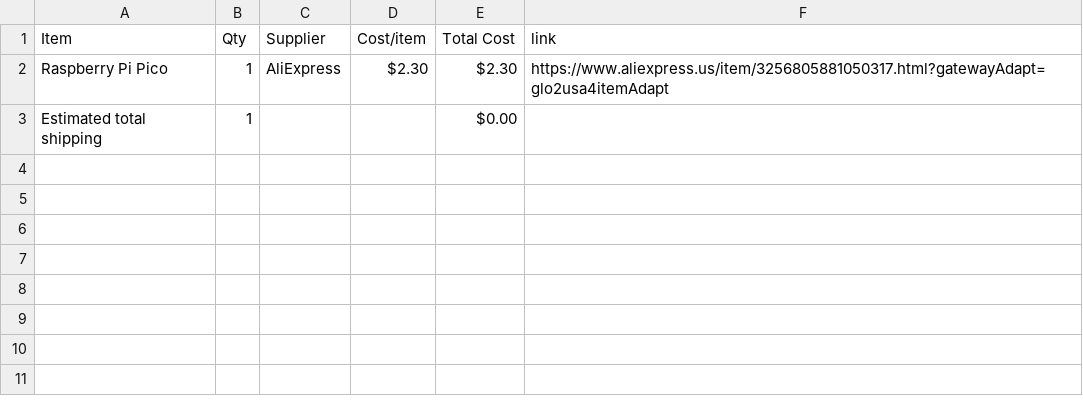
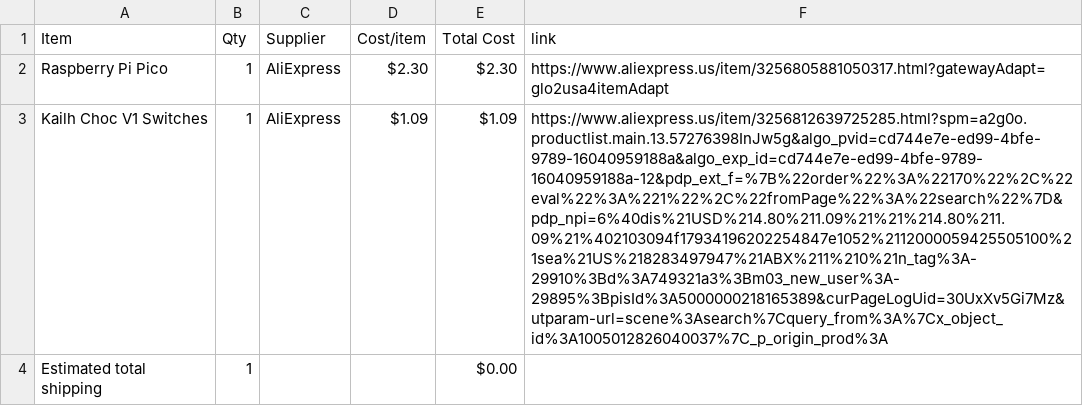
Before and after one commit to Stanlee1234/midi-plus, a CSV file: BOM.csv, drawn as a sheet; the diff names each change by its address in the sheet, - before the commit and + after, or states it on an @@ line.

Commit message:
Sync Midi board from Half Life

```diff
--- a/BOM.csv
+++ b/BOM.csv
+row 3: Kailh Choc V1 Switches | 1 | AliExpress | $1.09 | $1.09 | https://www.aliexpress.us/item/3256812639725285.html?spm=a2g0o.productlist.main.13.57276398InJw5g&algo_pvid=cd744e7e-ed99-4bfe-9789-16040959188a&algo_exp_id=cd744e7e-ed99-4bfe-9789-16040959188a-12&pdp_ext_f=%7B%22order%22%3A%22170%22%2C%22eval%22%3A%221%22%2C%22fromPage%22%3A%22search%22%7D&pdp_npi=6%40dis%21USD%214.80%211.09%21%21%214.80%211.09%21%402103094f17934196202254847e1052%2112000059425505100%21sea%21US%218283497947%21ABX%211%210%21n_tag%3A-29910%3Bd%3A749321a3%3Bm03_new_user%3A-29895%3BpisId%3A5000000218165389&curPageLogUid=30UxXv5Gi7Mz&utparam-url=scene%3Asearch%7Cquery_from%3A%7Cx_object_id%3A1005012826040037%7C_p_origin_prod%3A
```
